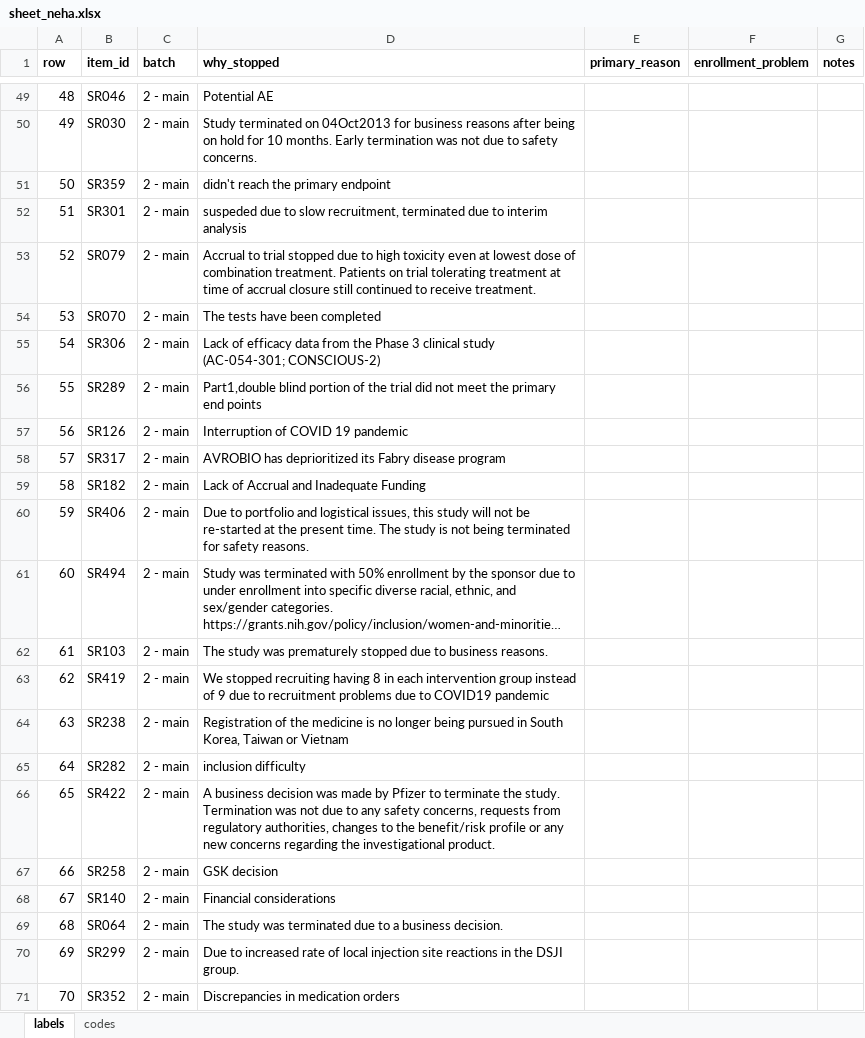
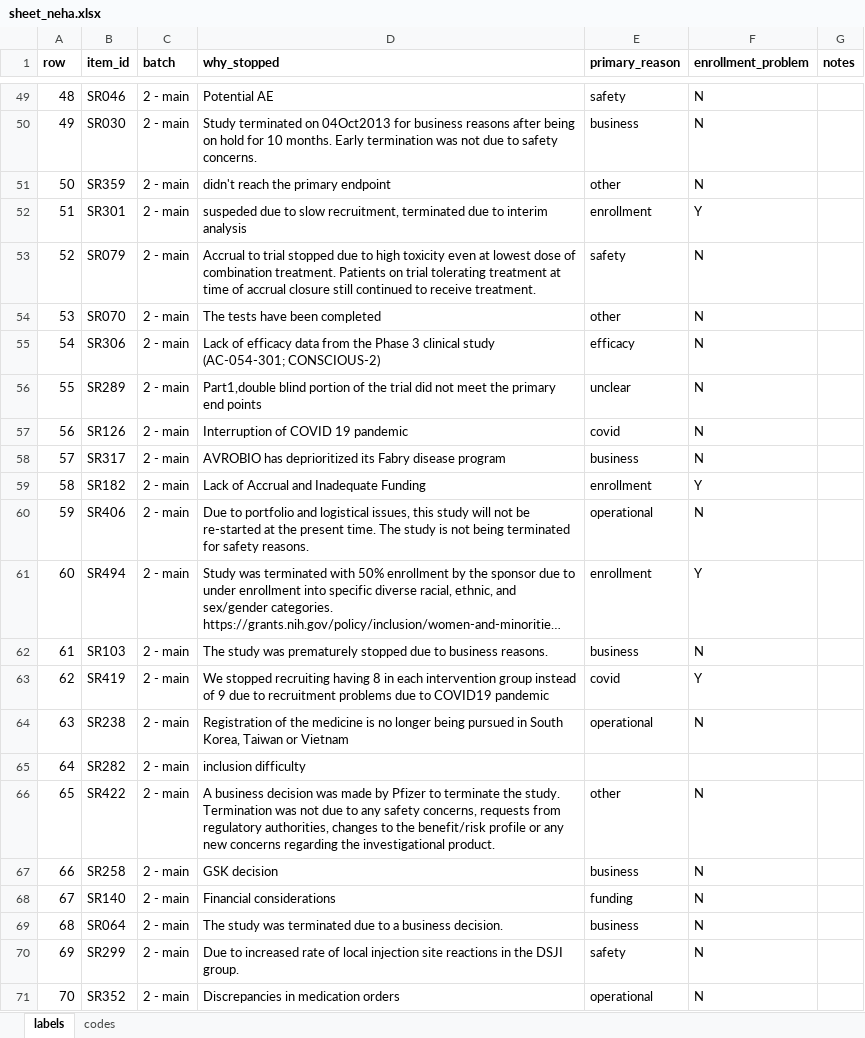
Before and after one commit to nehareddy4/clinical-trial-failure, an Excel workbook: data/labels/stop_reasons/sheet_neha.xlsx, sheet labels, drawn as a sheet; only a part is shown, gaps mark what is left out; long unchanged cells end in …; values as stored, in another font and other column widths than the file's, no borders; charts and pictures not drawn; the diff covers the shown part only; the diff names each change by its address in the sheet, - before the commit and + after, or states it on an @@ line.

Commit message:
Add hand-labeled stop reasons for trial termination

```diff
--- a/data/labels/stop_reasons/sheet_neha.xlsx (sheet labels)
+++ b/data/labels/stop_reasons/sheet_neha.xlsx (sheet labels)
-E49 (primary_reason): (empty)
+E49 (primary_reason): safety
-F49:F51 (enrollment_problem): (empty)
+F49:F51 (enrollment_problem): N
-E50 (primary_reason): (empty)
+E50 (primary_reason): business
-E51 (primary_reason): (empty)
+E51 (primary_reason): other
-E52 (primary_reason): (empty)
+E52 (primary_reason): enrollment
-F52 (enrollment_problem): (empty)
+F52 (enrollment_problem): Y
-E53 (primary_reason): (empty)
+E53 (primary_reason): safety
-F53:F58 (enrollment_problem): (empty)
+F53:F58 (enrollment_problem): N
-E54 (primary_reason): (empty)
+E54 (primary_reason): other
-E55 (primary_reason): (empty)
+E55 (primary_reason): efficacy
-E56 (primary_reason): (empty)
+E56 (primary_reason): unclear
-E57 (primary_reason): (empty)
+E57 (primary_reason): covid
-E58 (primary_reason): (empty)
+E58 (primary_reason): business
-E59 (primary_reason): (empty)
+E59 (primary_reason): enrollment
-F59 (enrollment_problem): (empty)
+F59 (enrollment_problem): Y
-E60 (primary_reason): (empty)
+E60 (primary_reason): operational
-F60 (enrollment_problem): (empty)
+F60 (enrollment_problem): N
-E61 (primary_reason): (empty)
+E61 (primary_reason): enrollment
-F61 (enrollment_problem): (empty)
+F61 (enrollment_problem): Y
-E62 (primary_reason): (empty)
+E62 (primary_reason): business
-F62 (enrollment_problem): (empty)
+F62 (enrollment_problem): N
-E63 (primary_reason): (empty)
+E63 (primary_reason): covid
-F63 (enrollment_problem): (empty)
+F63 (enrollment_problem): Y
-E64 (primary_reason): (empty)
+E64 (primary_reason): operational
-F64 (enrollment_problem): (empty)
+F64 (enrollment_problem): N
-E66 (primary_reason): (empty)
+E66 (primary_reason): other
-F66:F71 (enrollment_problem): (empty)
+F66:F71 (enrollment_problem): N
-E67 (primary_reason): (empty)
+E67 (primary_reason): business
-E68 (primary_reason): (empty)
+E68 (primary_reason): funding
-E69 (primary_reason): (empty)
+E69 (primary_reason): business
-E70 (primary_reason): (empty)
+E70 (primary_reason): safety
-E71 (primary_reason): (empty)
+E71 (primary_reason): operational
```
Also changed, not shown: 365 edited cells elsewhere in this sheet, charts or pictures.
